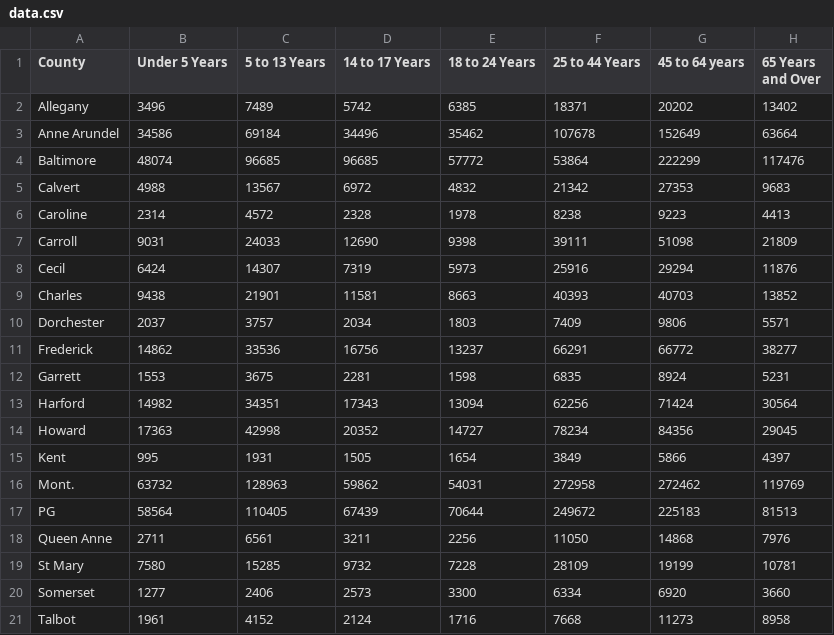
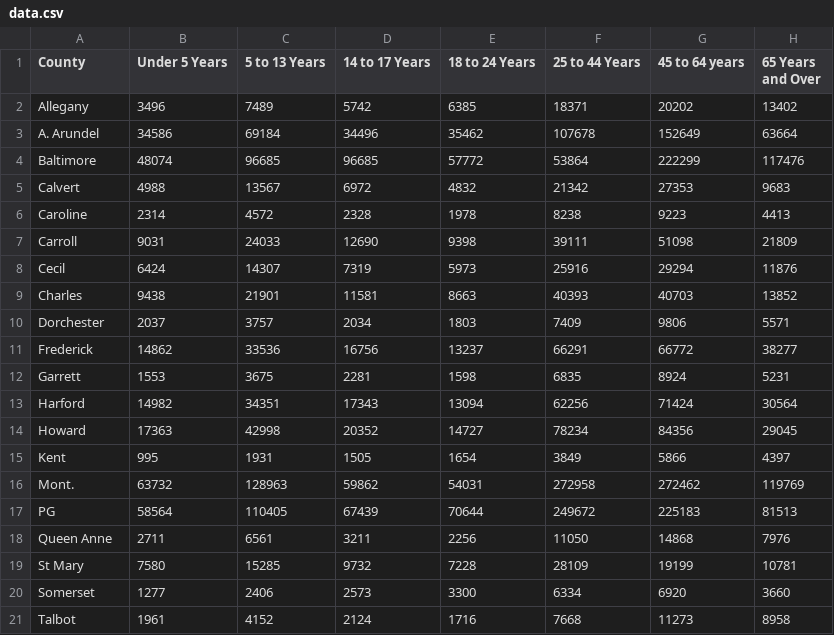
Before and after one commit to MTClass/Project_Graphs, a CSV file: data.csv, drawn as a sheet.

Commit message:
Update data.csv

```diff
--- a/data.csv
+++ b/data.csv
@@ -2,3 +2,3 @@ County,Under 5 Years,5 to 13 Years,14 to 17 Years,18 to 24 Years,25 to 44 Years,
 Allegany,3496,7489,5742,6385,18371,20202,13402
-Anne Arundel,34586,69184,34496,35462,107678,152649,63664
+A. Arundel,34586,69184,34496,35462,107678,152649,63664
 Baltimore,48074,96685,96685,57772,53864,222299,117476
```
